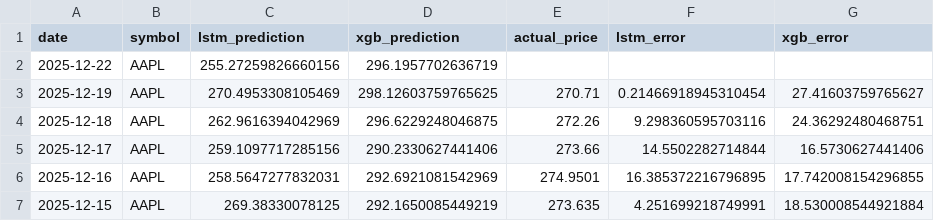
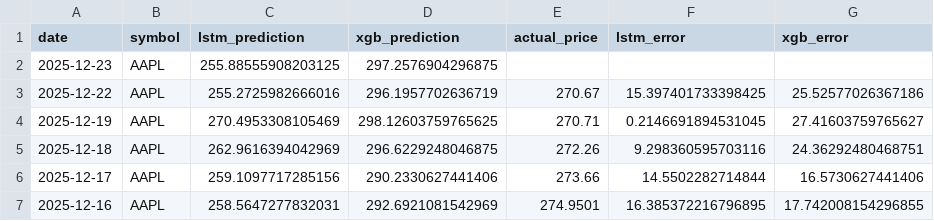
Before and after one commit to pankitthakkar/stock-price-predictor, a CSV file: prediction_results.csv, drawn as a sheet; only a part is shown; the shorter side is filled out with more unchanged rows.

```diff
--- a/prediction_results.csv
+++ b/prediction_results.csv
@@ -1,4 +1,5 @@
 date,symbol,lstm_prediction,xgb_prediction,actual_price,lstm_error,xgb_error
-2025-12-22,AAPL,255.27259826660156,296.1957702636719,,,
-2025-12-19,AAPL,270.4953308105469,298.12603759765625,270.71,0.21466918945310454,27.41603759765627
+2025-12-23,AAPL,255.88555908203125,297.2576904296875,,,
+2025-12-22,AAPL,255.2725982666016,296.1957702636719,270.67,15.397401733398425,25.52577026367186
+2025-12-19,AAPL,270.4953308105469,298.12603759765625,270.71,0.2146691894531045,27.41603759765627
 2025-12-18,AAPL,262.9616394042969,296.6229248046875,272.26,9.298360595703116,24.36292480468751
```
Also changed, not shown: 2 other files.
